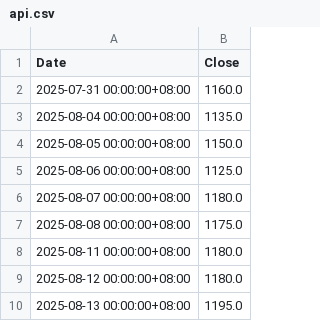
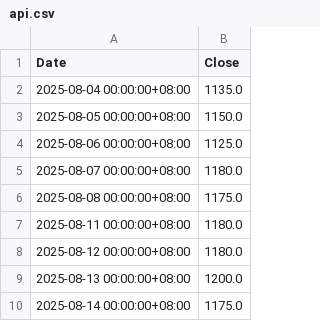
Before and after one commit to tigerkuo/CS381-python, a CSV file: api.csv, drawn as a sheet.

```diff
--- a/api.csv
+++ b/api.csv
@@ -1,3 +1,2 @@
 Date,Close
-2025-07-31 00:00:00+08:00,1160.0
 2025-08-04 00:00:00+08:00,1135.0
@@ -9,2 +8,3 @@
 2025-08-12 00:00:00+08:00,1180.0
-2025-08-13 00:00:00+08:00,1195.0
+2025-08-13 00:00:00+08:00,1200.0
+2025-08-14 00:00:00+08:00,1175.0
```
